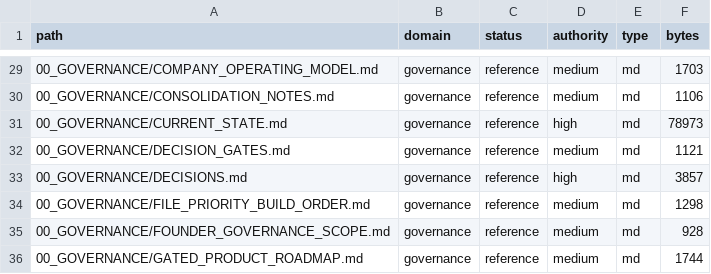
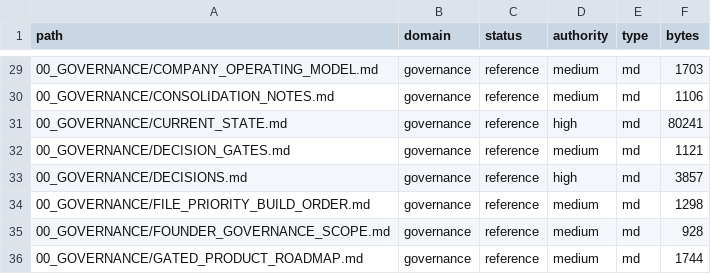
Before and after one commit to jackwilkins738-oss/legaltech-platform, a CSV file: 36_CLAUDE_KNOWLEDGE_ARCHITECTURE/FILE_CATALOG.csv, drawn as a sheet; only a part is shown, gaps mark what is left out; the diff covers the shown part only.

```diff
--- a/36_CLAUDE_KNOWLEDGE_ARCHITECTURE/FILE_CATALOG.csv
+++ b/36_CLAUDE_KNOWLEDGE_ARCHITECTURE/FILE_CATALOG.csv
@@ -30,3 +30,3 @@ path,domain,status,authority,type,bytes
 00_GOVERNANCE/CONSOLIDATION_NOTES.md,governance,reference,medium,md,1106
-00_GOVERNANCE/CURRENT_STATE.md,governance,reference,high,md,78973
+00_GOVERNANCE/CURRENT_STATE.md,governance,reference,high,md,80241
 00_GOVERNANCE/DECISION_GATES.md,governance,reference,medium,md,1121
```
Also changed, not shown: 4 added rows and 4 edited cells elsewhere in this file, 10 other files.
